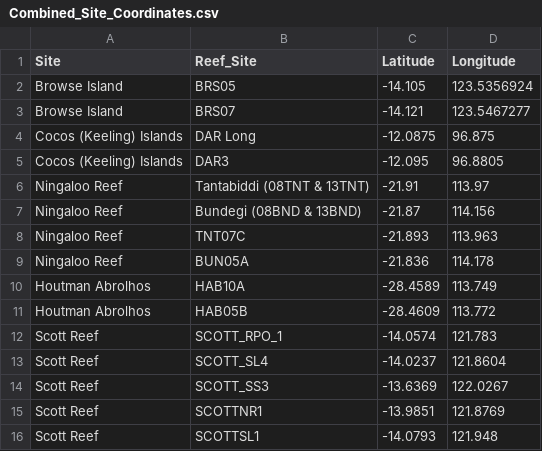
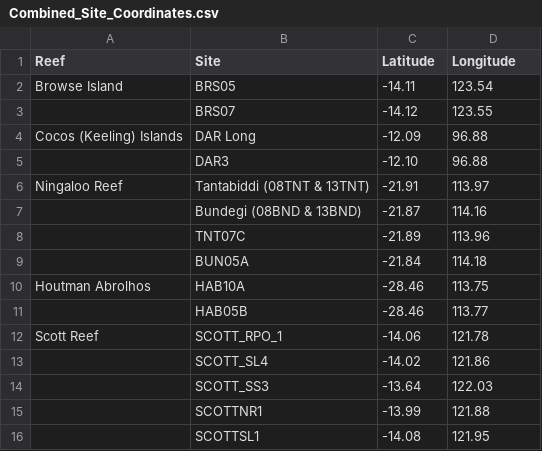
Before and after one commit to vanessa-neohf/MQ_MRes2021, a CSV file: data_raw/Combined_Site_Coordinates.csv, drawn as a sheet; only a part is shown; the diff covers the shown part only.

Commit message:
minor change

```diff
--- a/data_raw/Combined_Site_Coordinates.csv
+++ b/data_raw/Combined_Site_Coordinates.csv
@@ -1,16 +1,16 @@
-Site,Reef_Site,Latitude,Longitude
-Browse Island,BRS05,-14.105,123.5356924
-Browse Island,BRS07,-14.121,123.5467277
-Cocos (Keeling) Islands,DAR Long,-12.0875,96.875
-Cocos (Keeling) Islands,DAR3,-12.095,96.8805
+Reef,Site,Latitude,Longitude
+Browse Island,BRS05,-14.11,123.54
+,BRS07,-14.12,123.55
+Cocos (Keeling) Islands,DAR Long,-12.09,96.88
+,DAR3,-12.10,96.88
 Ningaloo Reef,Tantabiddi (08TNT & 13TNT),-21.91,113.97
-Ningaloo Reef,Bundegi (08BND & 13BND),-21.87,114.156
-Ningaloo Reef,TNT07C,-21.893,113.963
-Ningaloo Reef,BUN05A,-21.836,114.178
-Houtman Abrolhos,HAB10A,-28.4589,113.749
-Houtman Abrolhos,HAB05B,-28.4609,113.772
-Scott Reef,SCOTT_RPO_1,-14.0574,121.783
-Scott Reef,SCOTT_SL4,-14.0237,121.8604
-Scott Reef,SCOTT_SS3,-13.6369,122.0267
-Scott Reef,SCOTTNR1,-13.9851,121.8769
-Scott Reef,SCOTTSL1,-14.0793,121.948
+,Bundegi (08BND & 13BND),-21.87,114.16
+,TNT07C,-21.89,113.96
+,BUN05A,-21.84,114.18
+Houtman Abrolhos,HAB10A,-28.46,113.75
+,HAB05B,-28.46,113.77
+Scott Reef,SCOTT_RPO_1,-14.06,121.78
+,SCOTT_SL4,-14.02,121.86
+,SCOTT_SS3,-13.64,122.03
+,SCOTTNR1,-13.99,121.88
+,SCOTTSL1,-14.08,121.95
```
Also changed, not shown: 12 edited cells elsewhere in this file.
